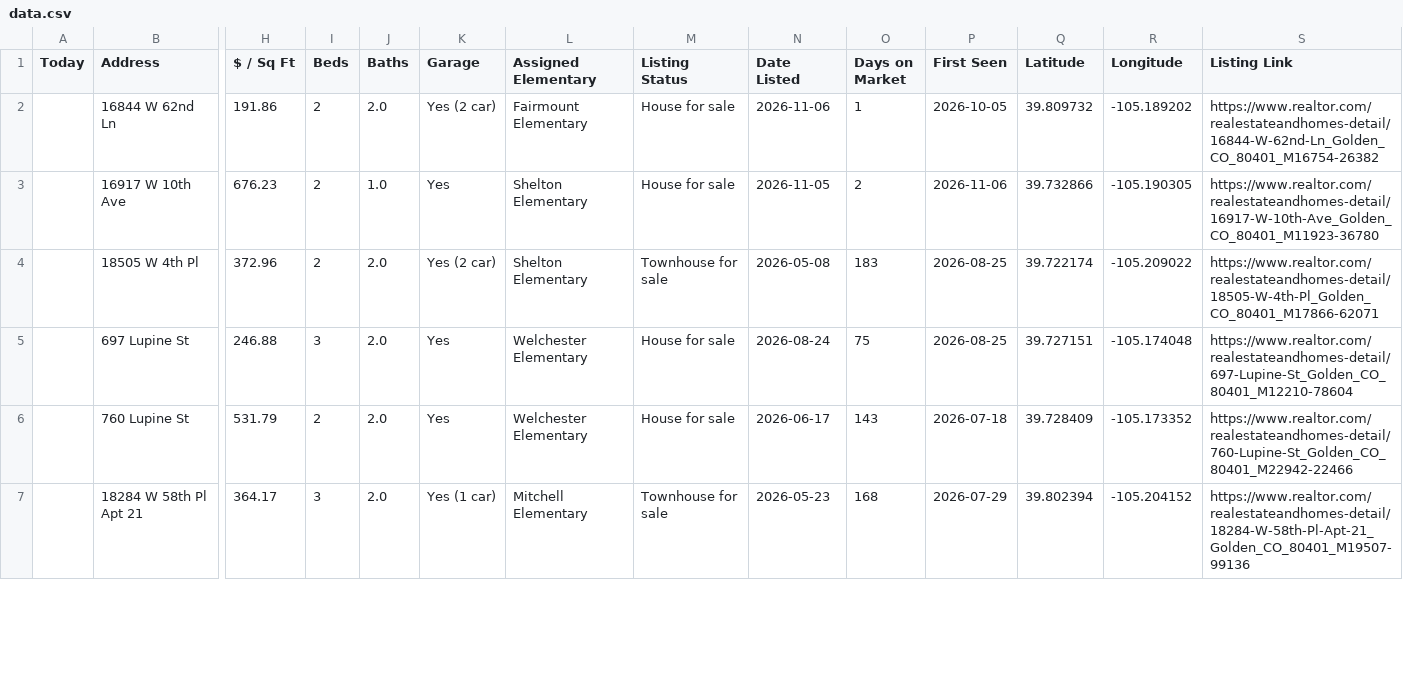
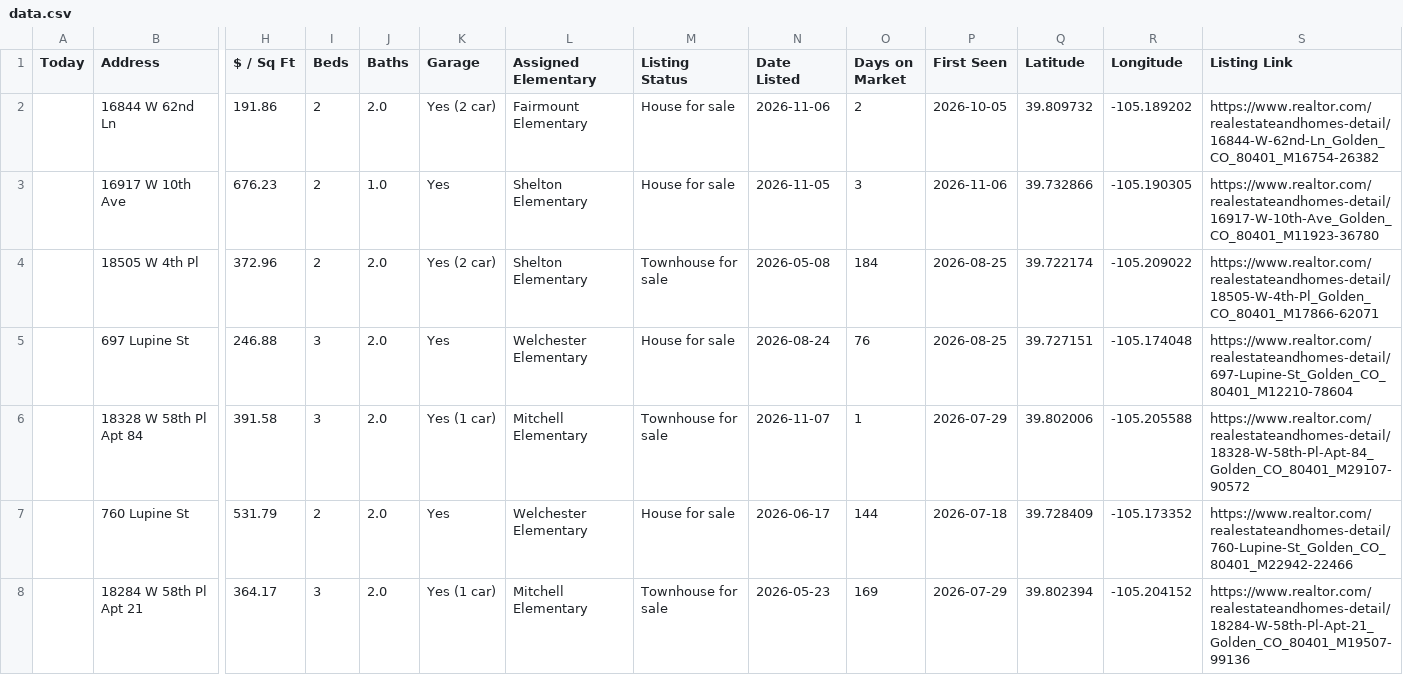
Before and after one commit to leapfrog-darby/golden-listings-map, a CSV file: data.csv, drawn as a sheet; only a part is shown, gaps mark what is left out; addresses are those after the commit; rows hold the shown columns only; the diff covers the shown part only; the diff names each change by its address in the sheet, - before the commit and + after, or states it on an @@ line.

```diff
--- a/data.csv
+++ b/data.csv
-O2 (Days on Market): 1
+O2 (Days on Market): 2
-O3 (Days on Market): 2
+O3 (Days on Market): 3
-O4 (Days on Market): 183
+O4 (Days on Market): 184
-O5 (Days on Market): 75
+O5 (Days on Market): 76
+row 6:  | 18328 W 58th Pl Apt 84 | 391.58 | 3 | 2.0 | Yes (1 car) | Mitchell Elementary | Townhouse for sale | 2026-11-07 | 1 | 2026-07-29 | 39.802006 | -105.205588 | https://www.realtor.com/realestateandhomes-detail/18328-W-58th-Pl-Apt-84_Golden_CO_80401_M29107-90572
-O7 (Days on Market): 143
+O7 (Days on Market): 144
-O8 (Days on Market): 168
+O8 (Days on Market): 169
```
Also changed, not shown: 7 edited cells elsewhere in this file, 1 other file.
